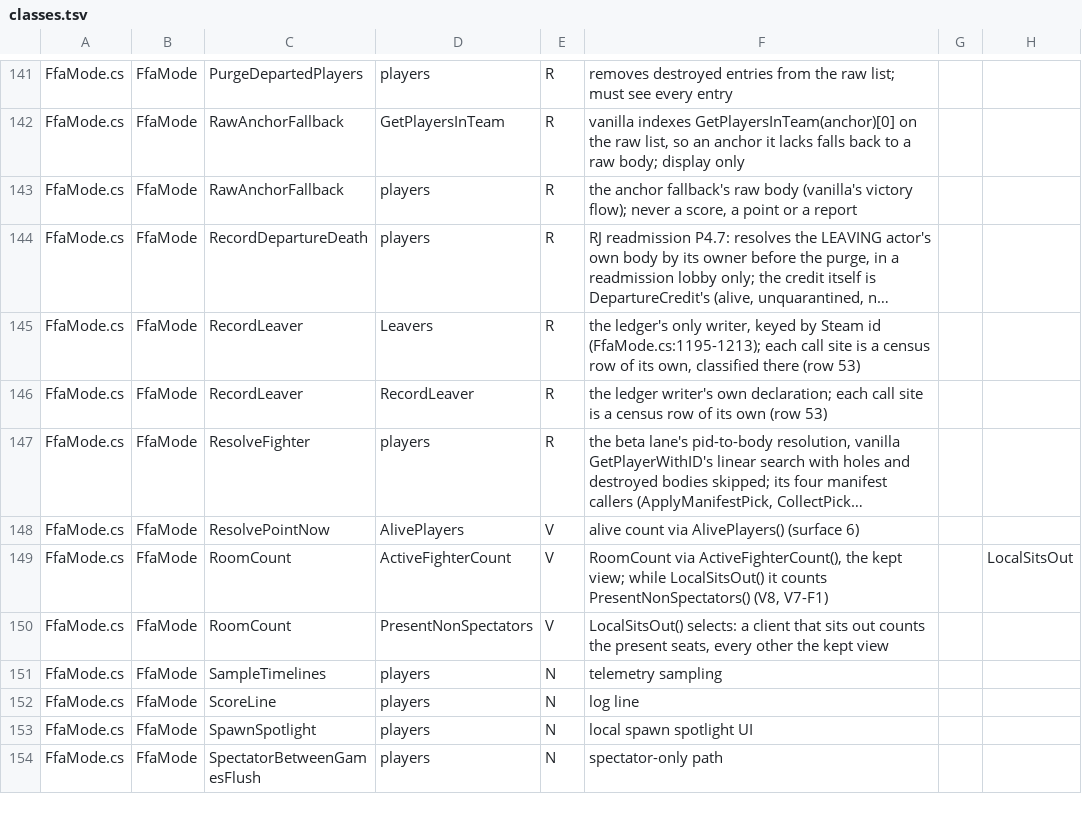
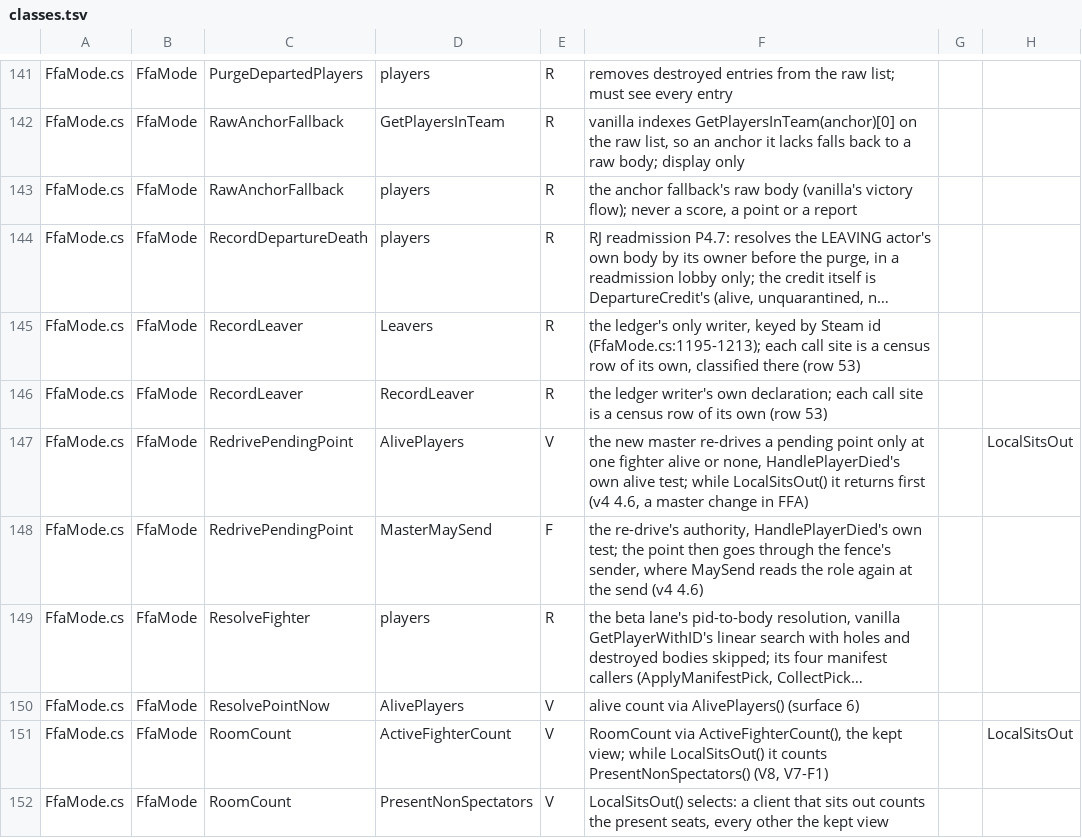
Before and after one commit to SidNDeed/SidsCompetitiveRounds, a TSV file: tools/kept_view_census/classes.tsv, drawn as a sheet; only a part is shown, gaps mark what is left out; the shorter side is filled out with more unchanged rows; long unchanged cells end in …; the diff names each change by its address in the sheet, - before the commit and + after, or states it on an @@ line.

```diff
--- a/tools/kept_view_census/classes.tsv
+++ b/tools/kept_view_census/classes.tsv
+row 147: FfaMode.cs | FfaMode | RedrivePendingPoint | AlivePlayers | V | the new master re-drives a pending point only at one fighter alive or none, HandlePlayerDied's own alive test; while LocalSitsOut() it returns first (v4 4.6, a master change in FFA) |  | LocalSitsOut
+row 148: FfaMode.cs | FfaMode | RedrivePendingPoint | MasterMaySend | F | the re-drive's authority, HandlePlayerDied's own test; the point then goes through the fence's sender, where MaySend reads the role again at the send (v4 4.6)
```
